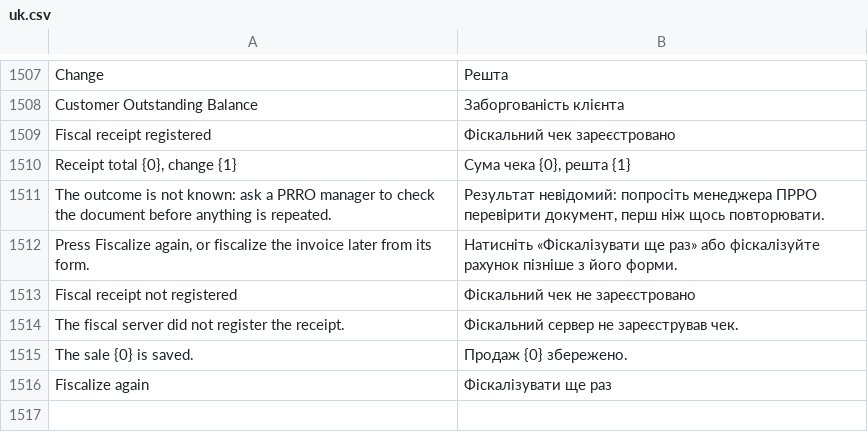
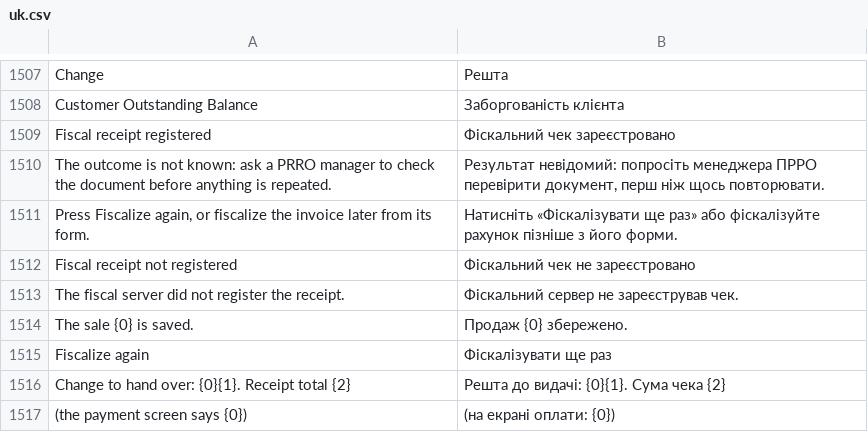
Before and after one commit to tasmail/POSNext, a CSV file: pos_next/translations/uk.csv, drawn as a sheet; only a part is shown, gaps mark what is left out.

Commit message:
Show the change to hand over first and use an info toast for a skipped return

```diff
--- a/pos_next/translations/uk.csv
+++ b/pos_next/translations/uk.csv
@@ -1509,3 +1509,2 @@
 "Fiscal receipt registered","Фіскальний чек зареєстровано",""
-"Receipt total {0}, change {1}","Сума чека {0}, решта {1}",""
 "The outcome is not known: ask a PRRO manager to check the document before anything is repeated.","Результат невідомий: попросіть менеджера ПРРО перевірити документ, перш ніж щось повторювати.",""
@@ -1516 +1515,3 @@
 "Fiscalize again","Фіскалізувати ще раз",""
+"Change to hand over: {0}{1}. Receipt total {2}","Решта до видачі: {0}{1}. Сума чека {2}",""
+" (the payment screen says {0})"," (на екрані оплати: {0})",""
```
Also changed, not shown: 3 other files.
